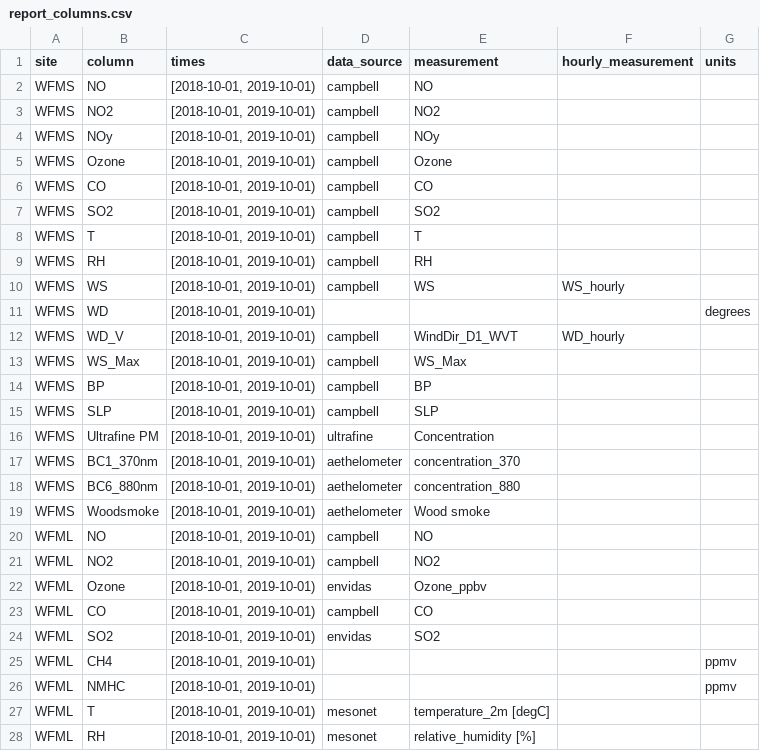
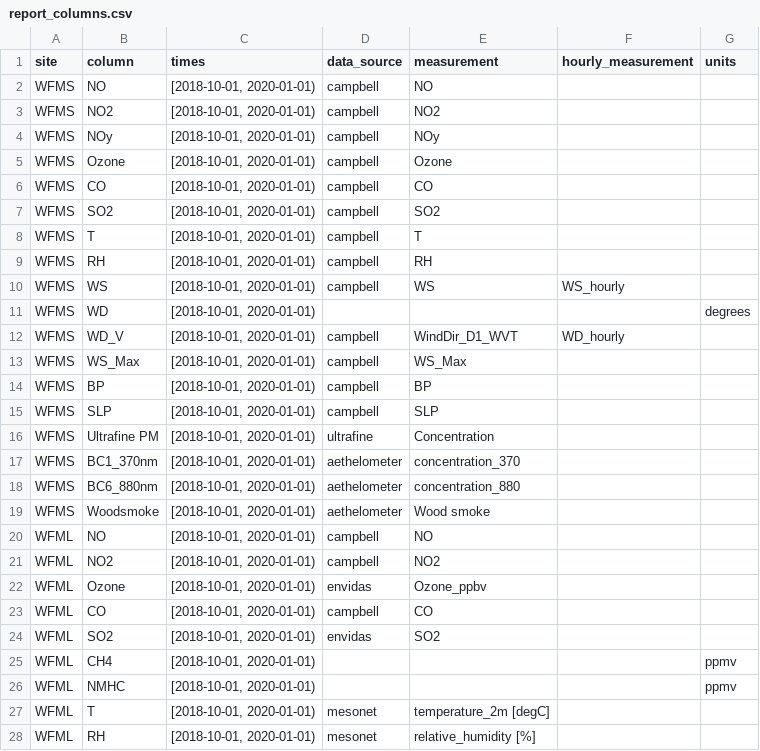
Before and after one commit to ASRCsoft/atmoschem.process, a CSV file: data-raw/package_data/report_columns.csv, drawn as a sheet; only a part is shown; the diff covers the shown part only.

Commit message:
Update processed data output file

```diff
--- a/data-raw/package_data/report_columns.csv
+++ b/data-raw/package_data/report_columns.csv
@@ -1,28 +1,28 @@
 site,column,times,data_source,measurement,hourly_measurement,units
-WFMS,NO,"[2018-10-01, 2019-10-01)",campbell,NO,,
-WFMS,NO2,"[2018-10-01, 2019-10-01)",campbell,NO2,,
-WFMS,NOy,"[2018-10-01, 2019-10-01)",campbell,NOy,,
-WFMS,Ozone,"[2018-10-01, 2019-10-01)",campbell,Ozone,,
-WFMS,CO,"[2018-10-01, 2019-10-01)",campbell,CO,,
-WFMS,SO2,"[2018-10-01, 2019-10-01)",campbell,SO2,,
-WFMS,T,"[2018-10-01, 2019-10-01)",campbell,T,,
-WFMS,RH,"[2018-10-01, 2019-10-01)",campbell,RH,,
-WFMS,WS,"[2018-10-01, 2019-10-01)",campbell,WS,WS_hourly,
-WFMS,WD,"[2018-10-01, 2019-10-01)",,,,degrees
-WFMS,WD_V,"[2018-10-01, 2019-10-01)",campbell,WindDir_D1_WVT,WD_hourly,
-WFMS,WS_Max,"[2018-10-01, 2019-10-01)",campbell,WS_Max,,
-WFMS,BP,"[2018-10-01, 2019-10-01)",campbell,BP,,
-WFMS,SLP,"[2018-10-01, 2019-10-01)",campbell,SLP,,
-WFMS,Ultrafine PM,"[2018-10-01, 2019-10-01)",ultrafine,Concentration,,
-WFMS,BC1_370nm,"[2018-10-01, 2019-10-01)",aethelometer,concentration_370,,
-WFMS,BC6_880nm,"[2018-10-01, 2019-10-01)",aethelometer,concentration_880,,
-WFMS,Woodsmoke,"[2018-10-01, 2019-10-01)",aethelometer,Wood smoke,,
-WFML,NO,"[2018-10-01, 2019-10-01)",campbell,NO,,
-WFML,NO2,"[2018-10-01, 2019-10-01)",campbell,NO2,,
-WFML,Ozone,"[2018-10-01, 2019-10-01)",envidas,Ozone_ppbv,,
-WFML,CO,"[2018-10-01, 2019-10-01)",campbell,CO,,
-WFML,SO2,"[2018-10-01, 2019-10-01)",envidas,SO2,,
-WFML,CH4,"[2018-10-01, 2019-10-01)",,,,ppmv
-WFML,NMHC,"[2018-10-01, 2019-10-01)",,,,ppmv
-WFML,T,"[2018-10-01, 2019-10-01)",mesonet,temperature_2m [degC],,
-WFML,RH,"[2018-10-01, 2019-10-01)",mesonet,relative_humidity [%],,
+WFMS,NO,"[2018-10-01, 2020-01-01)",campbell,NO,,
+WFMS,NO2,"[2018-10-01, 2020-01-01)",campbell,NO2,,
+WFMS,NOy,"[2018-10-01, 2020-01-01)",campbell,NOy,,
+WFMS,Ozone,"[2018-10-01, 2020-01-01)",campbell,Ozone,,
+WFMS,CO,"[2018-10-01, 2020-01-01)",campbell,CO,,
+WFMS,SO2,"[2018-10-01, 2020-01-01)",campbell,SO2,,
+WFMS,T,"[2018-10-01, 2020-01-01)",campbell,T,,
+WFMS,RH,"[2018-10-01, 2020-01-01)",campbell,RH,,
+WFMS,WS,"[2018-10-01, 2020-01-01)",campbell,WS,WS_hourly,
+WFMS,WD,"[2018-10-01, 2020-01-01)",,,,degrees
+WFMS,WD_V,"[2018-10-01, 2020-01-01)",campbell,WindDir_D1_WVT,WD_hourly,
+WFMS,WS_Max,"[2018-10-01, 2020-01-01)",campbell,WS_Max,,
+WFMS,BP,"[2018-10-01, 2020-01-01)",campbell,BP,,
+WFMS,SLP,"[2018-10-01, 2020-01-01)",campbell,SLP,,
+WFMS,Ultrafine PM,"[2018-10-01, 2020-01-01)",ultrafine,Concentration,,
+WFMS,BC1_370nm,"[2018-10-01, 2020-01-01)",aethelometer,concentration_370,,
+WFMS,BC6_880nm,"[2018-10-01, 2020-01-01)",aethelometer,concentration_880,,
+WFMS,Woodsmoke,"[2018-10-01, 2020-01-01)",aethelometer,Wood smoke,,
+WFML,NO,"[2018-10-01, 2020-01-01)",campbell,NO,,
+WFML,NO2,"[2018-10-01, 2020-01-01)",campbell,NO2,,
+WFML,Ozone,"[2018-10-01, 2020-01-01)",envidas,Ozone_ppbv,,
+WFML,CO,"[2018-10-01, 2020-01-01)",campbell,CO,,
+WFML,SO2,"[2018-10-01, 2020-01-01)",envidas,SO2,,
+WFML,CH4,"[2018-10-01, 2020-01-01)",,,,ppmv
+WFML,NMHC,"[2018-10-01, 2020-01-01)",,,,ppmv
+WFML,T,"[2018-10-01, 2020-01-01)",mesonet,temperature_2m [degC],,
+WFML,RH,"[2018-10-01, 2020-01-01)",mesonet,relative_humidity [%],,
```
Also changed, not shown: 37 edited cells elsewhere in this file, 1 other file.
